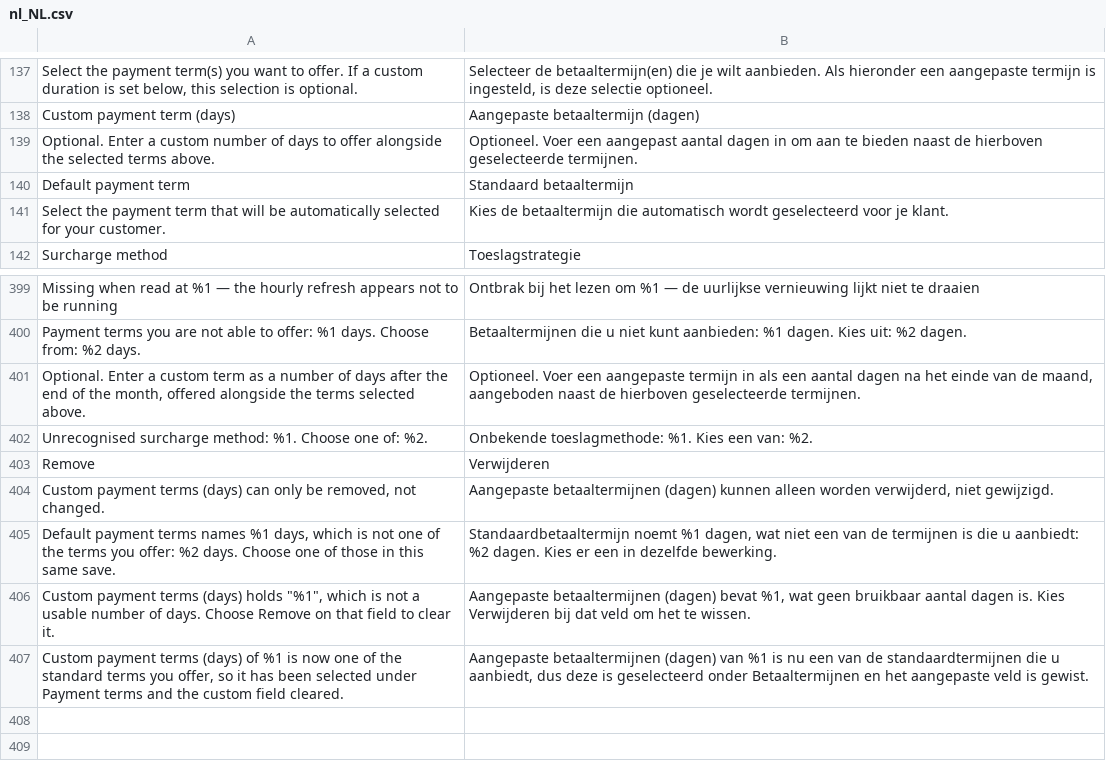
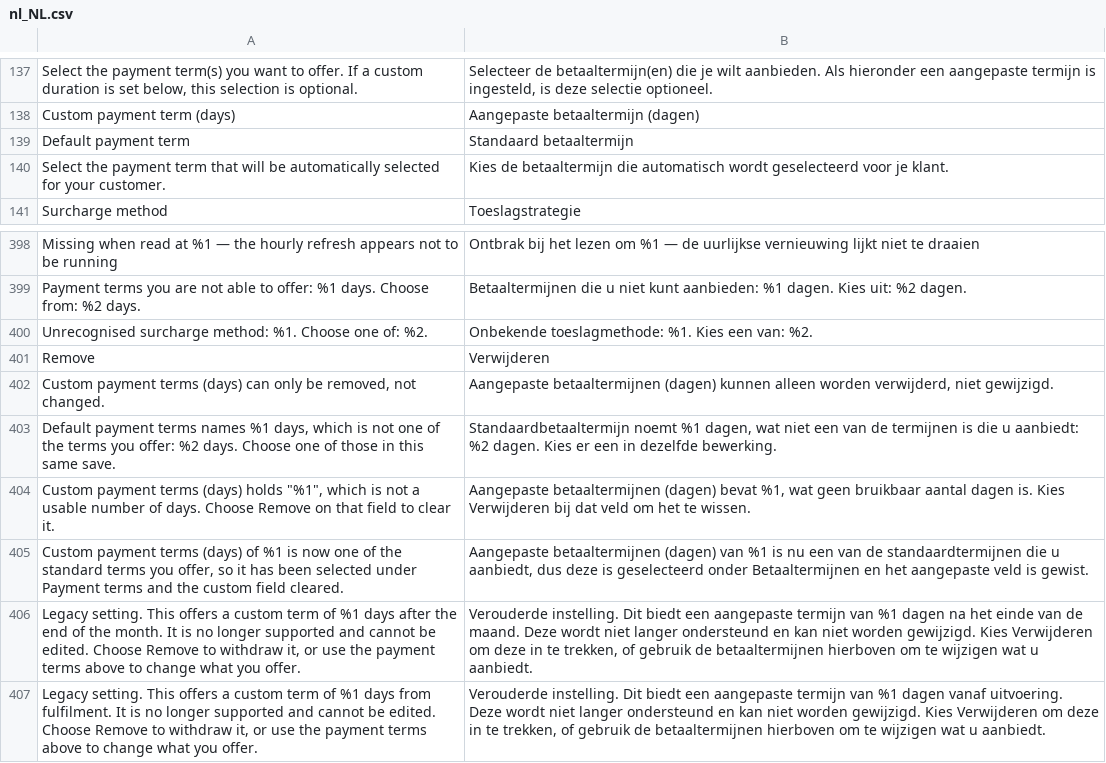
Before and after one commit to two-inc/magento-plugin, a CSV file: i18n/nl_NL.csv, drawn as a sheet; only a part is shown, gaps mark what is left out.

```diff
--- a/i18n/nl_NL.csv
+++ b/i18n/nl_NL.csv
@@ -138,3 +138,2 @@
 "Custom payment term (days)","Aangepaste betaaltermijn (dagen)"
-"Optional. Enter a custom number of days to offer alongside the selected terms above.","Optioneel. Voer een aangepast aantal dagen in om aan te bieden naast de hierboven geselecteerde termijnen."
 "Default payment term","Standaard betaaltermijn"
@@ -400,3 +399,2 @@
 "Payment terms you are not able to offer: %1 days. Choose from: %2 days.","Betaaltermijnen die u niet kunt aanbieden: %1 dagen. Kies uit: %2 dagen."
-"Optional. Enter a custom term as a number of days after the end of the month, offered alongside the terms selected above.","Optioneel. Voer een aangepaste termijn in als een aantal dagen na het einde van de maand, aangeboden naast de hierboven geselecteerde termijnen."
 "Unrecognised surcharge method: %1. Choose one of: %2.","Onbekende toeslagmethode: %1. Kies een van: %2."
@@ -407 +405,3 @@
 "Custom payment terms (days) of %1 is now one of the standard terms you offer, so it has been selected under Payment terms and the custom field cleared.","Aangepaste betaaltermijnen (dagen) van %1 is nu een van de standaardtermijnen die u aanbiedt, dus deze is geselecteerd onder Betaaltermijnen en het aangepaste veld is gewist."
+"Legacy setting. This offers a custom term of %1 days after the end of the month. It is no longer supported and cannot be edited. Choose Remove to withdraw it, or use the payment terms above to change what you offer.","Verouderde instelling. Dit biedt een aangepaste termijn van %1 dagen na het einde van de maand. Deze wordt niet langer ondersteund en kan niet worden gewijzigd. Kies Verwijderen om deze in te trekken, of gebruik de betaaltermijnen hierboven om te wijzigen wat u aanbiedt."
+"Legacy setting. This offers a custom term of %1 days from fulfilment. It is no longer supported and cannot be edited. Choose Remove to withdraw it, or use the payment terms above to change what you offer.","Verouderde instelling. Dit biedt een aangepaste termijn van %1 dagen vanaf uitvoering. Deze wordt niet langer ondersteund en kan niet worden gewijzigd. Kies Verwijderen om deze in te trekken, of gebruik de betaaltermijnen hierboven om te wijzigen wat u aanbiedt."
```
Also changed, not shown: i18n/nb_NO.csv, i18n/sv_SE.csv, 2 other files.
